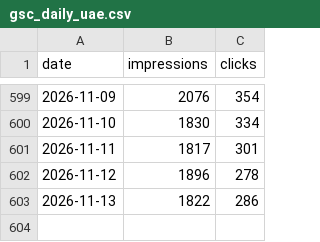
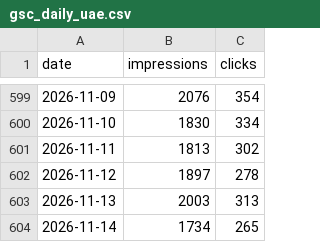
Before and after one commit to Setiavipul-78/cars24-brand-dashboard, a CSV file: data/gsc_daily_uae.csv, drawn as a sheet; only a part is shown, gaps mark what is left out.

```diff
--- a/data/gsc_daily_uae.csv
+++ b/data/gsc_daily_uae.csv
@@ -600,4 +600,5 @@ date,impressions,clicks
 2026-11-10,1830,334
-2026-11-11,1817,301
-2026-11-12,1896,278
-2026-11-13,1822,286
+2026-11-11,1813,302
+2026-11-12,1897,278
+2026-11-13,2003,313
+2026-11-14,1734,265
```
Also changed, not shown: data/gsc_daily_au.csv, data/gsc_daily_india.csv, 26 other files.
